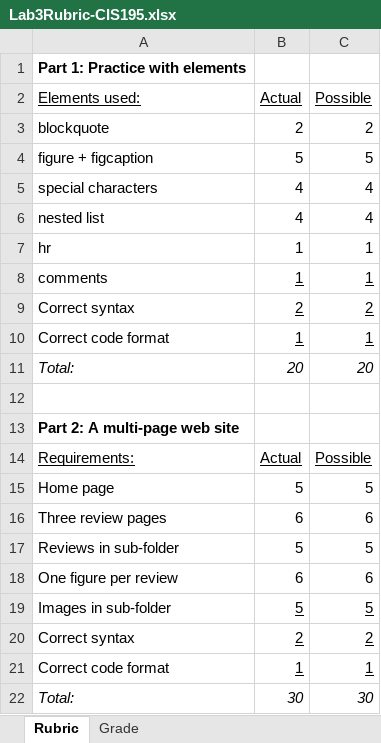
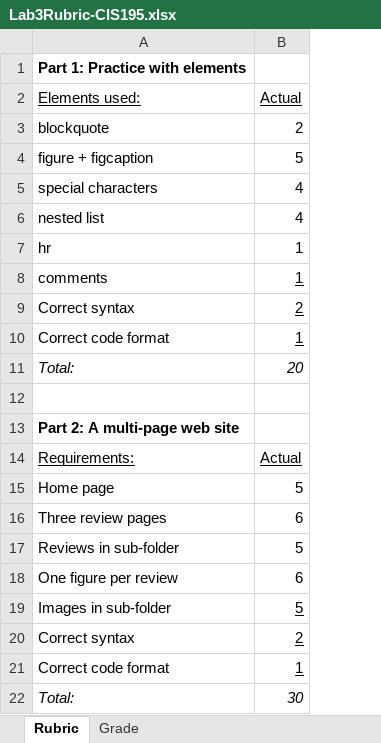
Before and after one commit to LCC-CIT/CIS195-CourseMaterials, an Excel workbook: LabStarters/Lab03/Lab3Rubric-CIS195.xlsx, sheet Rubric, drawn as a sheet; values as stored, in another font and other column widths than the file's, no borders; the diff names each change by its address in the sheet, - before the commit and + after, or states it on an @@ line.

Commit message:
Format change

```diff
--- a/LabStarters/Lab03/Lab3Rubric-CIS195.xlsx (sheet Rubric)
+++ b/LabStarters/Lab03/Lab3Rubric-CIS195.xlsx (sheet Rubric)
-column C (Possible), rows 3-22: 2 | 5 | 4 | 4 | 1 | 1 | 2 | 1 | 20 |  |  | Possible | 5 | 6 | 5 | 6 | 5 | 2 | 1 | 30
```
